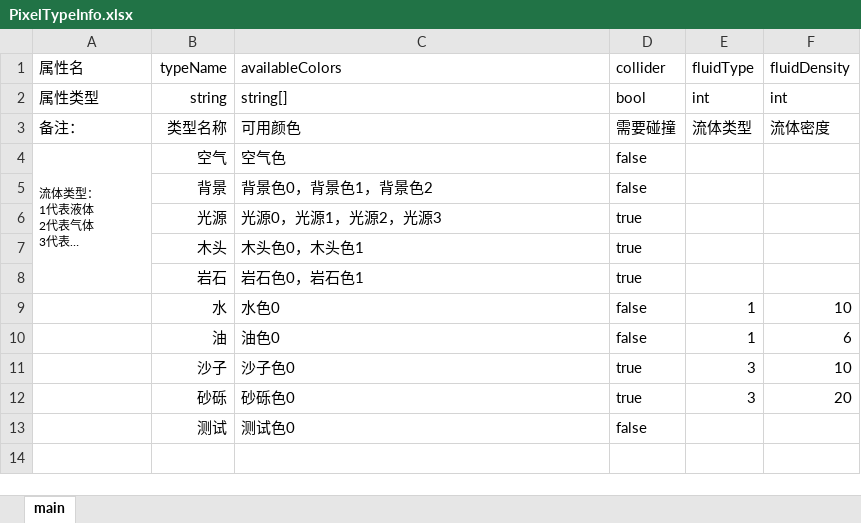
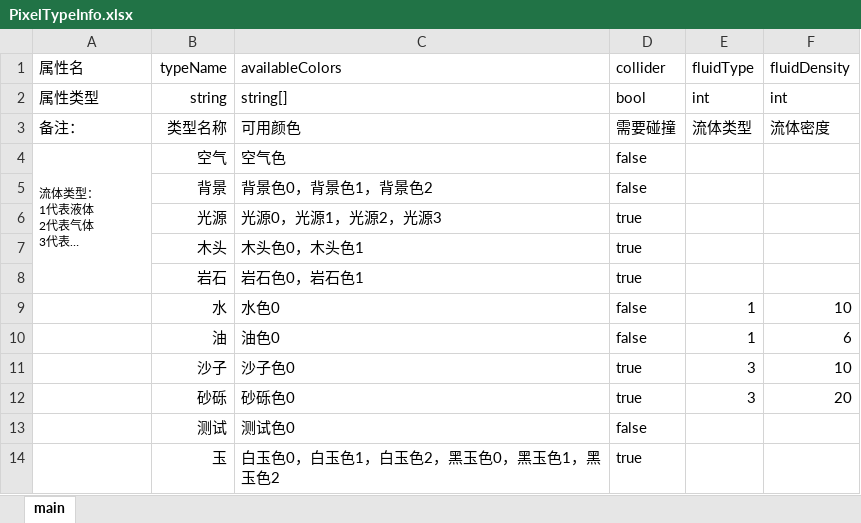
Before and after one commit to Luojingqi/PixelRayOcclusion, an Excel workbook: Assets/StreamingAssets/Excel/PixelTypeInfo.xlsx, sheet main, drawn as a sheet; long unchanged cells end in …; values as stored, in another font and other column widths than the file's, no borders; the diff names each change by its address in the sheet, - before the commit and + after, or states it on an @@ line.

```diff
--- a/Assets/StreamingAssets/Excel/PixelTypeInfo.xlsx (sheet main)
+++ b/Assets/StreamingAssets/Excel/PixelTypeInfo.xlsx (sheet main)
+row 14:  | 玉 | 白玉色0，白玉色1，白玉色2，黑玉色0，黑玉色1，黑玉色2 | true
```
Also changed, not shown: Assets/StreamingAssets/Excel/PixelColorInfo.xlsm, 29 other files.
